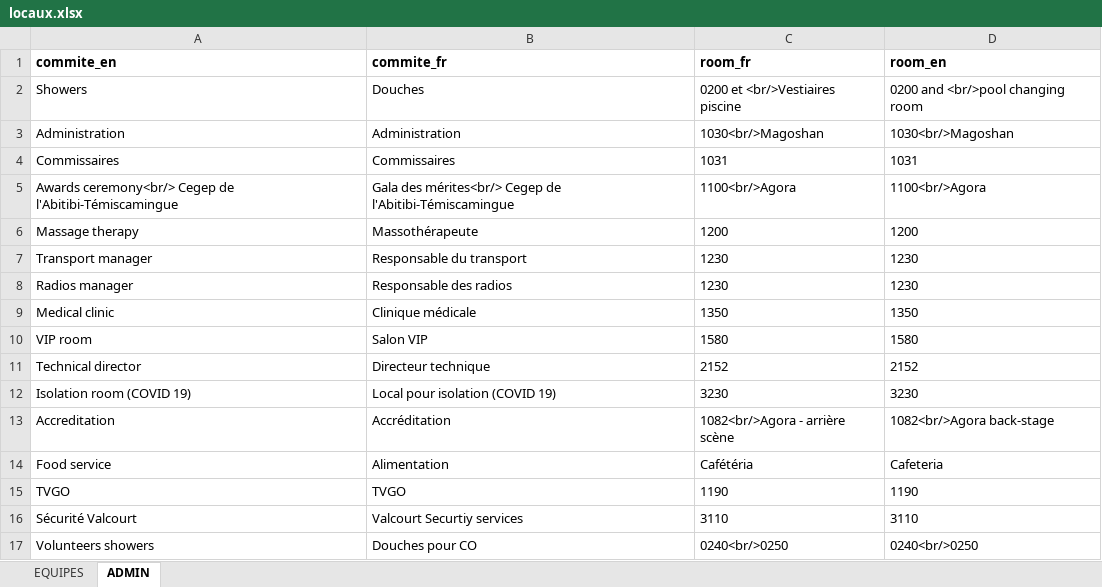
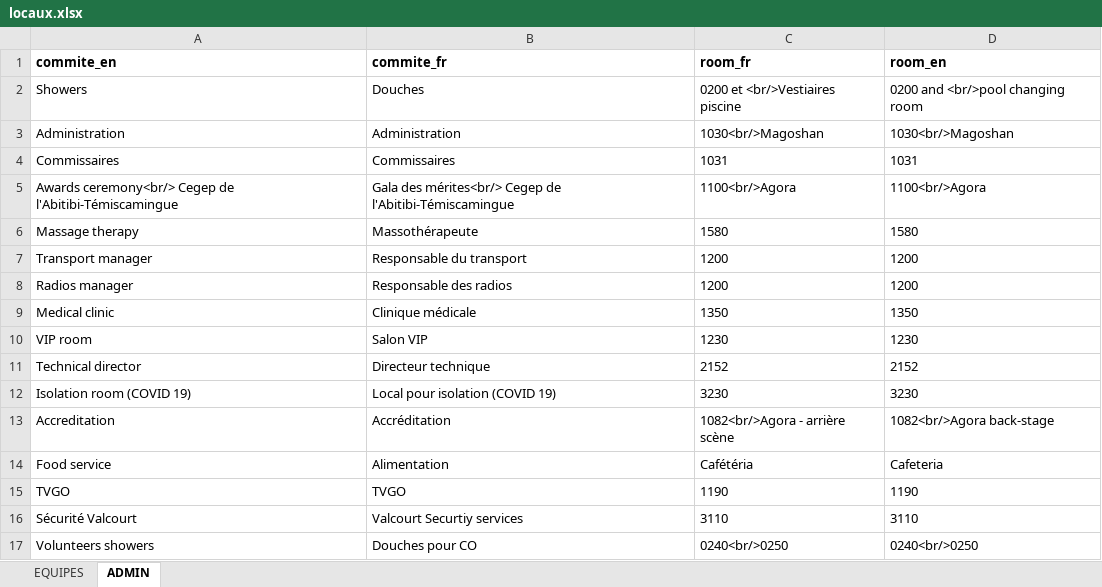
Before and after one commit to TourAbitibi/guide2023, an Excel workbook: excel/locaux.xlsx, sheet ADMIN, drawn as a sheet; values as stored, in another font and other column widths than the file's, no borders; the diff names each change by its address in the sheet, - before the commit and + after, or states it on an @@ line.

Commit message:
corrections locaux, horaire acceuil dimanche

```diff
--- a/excel/locaux.xlsx (sheet ADMIN)
+++ b/excel/locaux.xlsx (sheet ADMIN)
-C6 (room_fr): 1200
+C6 (room_fr): 1580
-D6 (room_en): 1200
+D6 (room_en): 1580
-C7:C8 (room_fr): 1230
+C7:C8 (room_fr): 1200
-D7:D8 (room_en): 1230
+D7:D8 (room_en): 1200
-C10 (room_fr): 1580
+C10 (room_fr): 1230
-D10 (room_en): 1580
+D10 (room_en): 1230
```
Also changed, not shown: excel/feuilleroute.xlsx, 34 other files.
